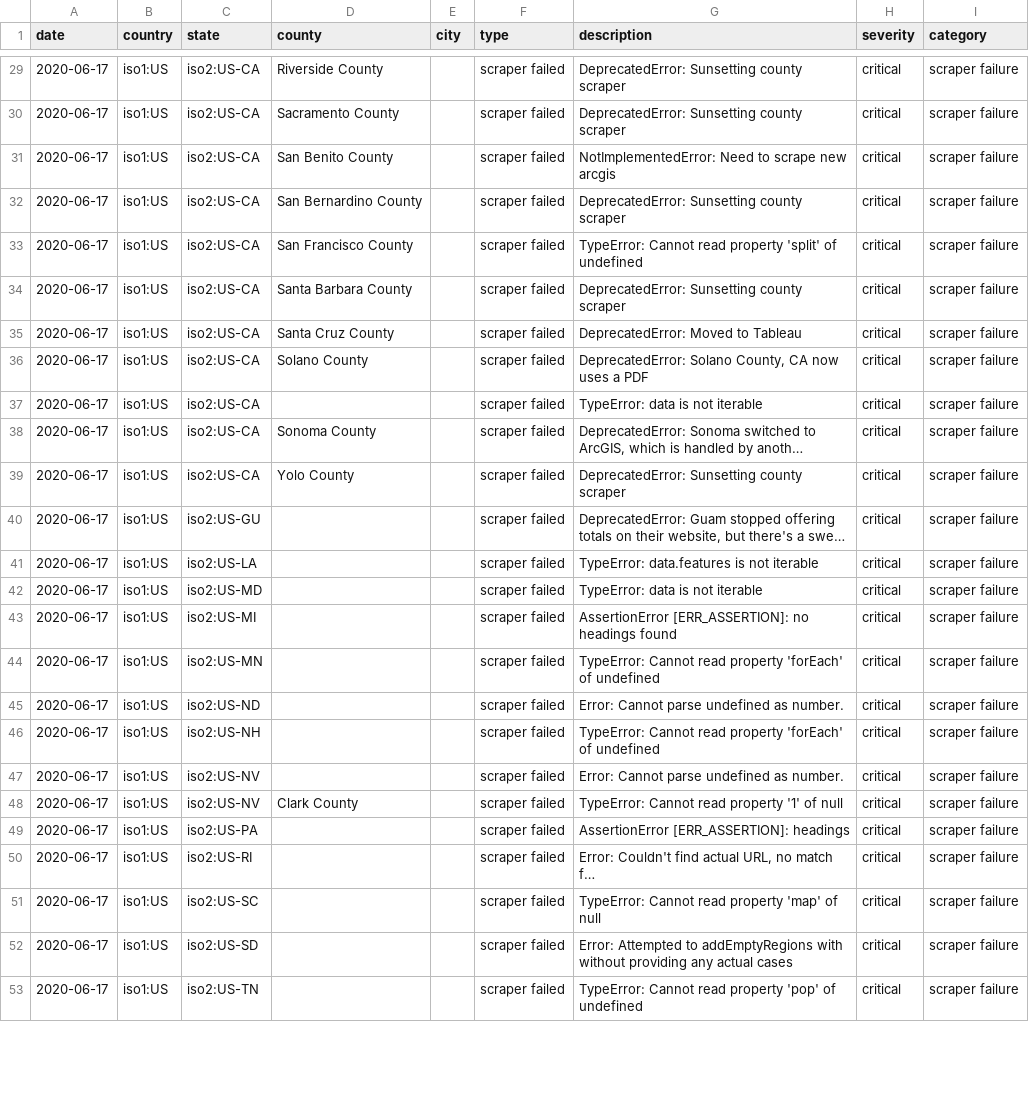
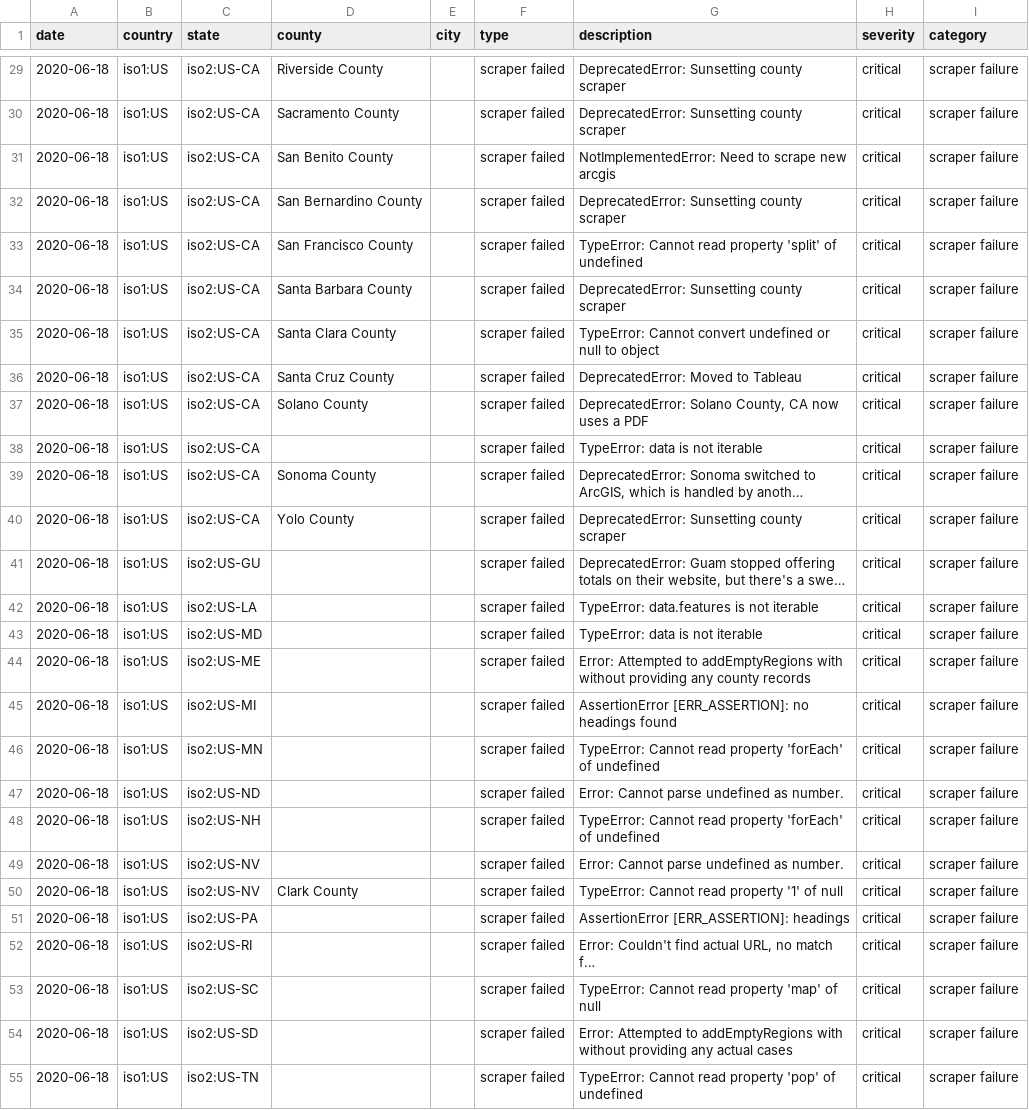
Before and after one commit to covidatlas/coronadatascraper, a CSV file: reports/crawler-report.csv, drawn as a sheet; only a part is shown, gaps mark what is left out; long unchanged cells end in …; addresses are those after the commit; the diff covers the shown part only; the diff names each change by its address in the sheet, - before the commit and + after, or states it on an @@ line.

```diff
--- a/reports/crawler-report.csv
+++ b/reports/crawler-report.csv
-A29:A34 (date): 2020-06-17
+A29:A34 (date): 2020-06-18
+row 35: 2020-06-18 | iso1:US | iso2:US-CA | Santa Clara County |  | scraper failed | TypeError: Cannot convert undefined or null to object | critical | scraper failure
-A36:A43 (date): 2020-06-17
+A36:A43 (date): 2020-06-18
+row 44: 2020-06-18 | iso1:US | iso2:US-ME |  |  | scraper failed | Error: Attempted to addEmptyRegions with without providing any county records | critical | scraper failure
-A45:A55 (date): 2020-06-17
+A45:A55 (date): 2020-06-18
```
Also changed, not shown: 2 added rows, 1 removed row and 42 edited cells elsewhere in this file, 10 other files.
